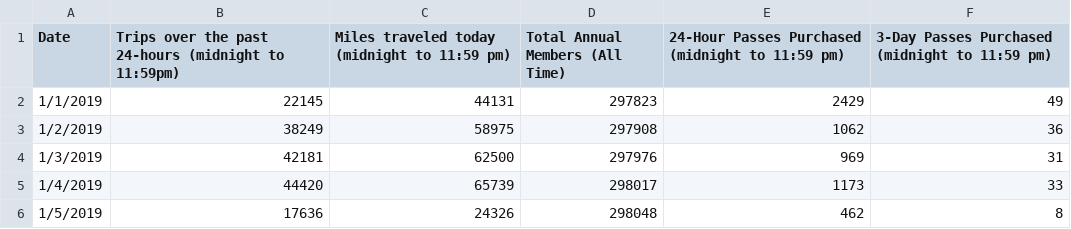
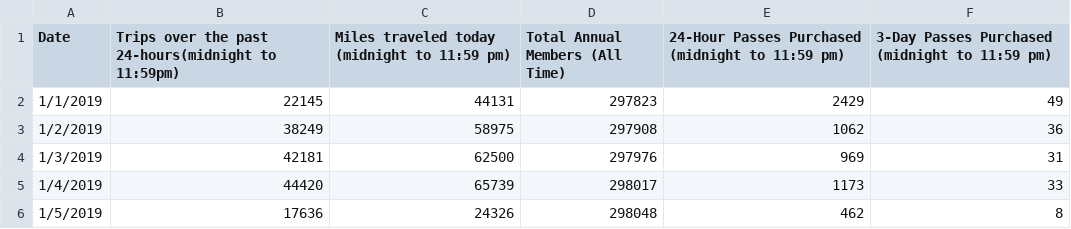
Before and after one commit to arkhawan80/Tableau_Challenge, a CSV file: data-1-19.csv, drawn as a sheet; only a part is shown.

Commit message:
Update data-1-19.csv

```diff
--- a/data-1-19.csv
+++ b/data-1-19.csv
@@ -1,2 +1,2 @@
-Date,Trips over the past 24-hours (midnight to 11:59pm),Miles traveled today (midnight to 11:59 pm),Total Annual Members (All Time),24-Hour Passes Purchased (midnight to 11:59 pm),3-Day Passes Purchased (midnight to 11:59 pm)
+Date,Trips over the past 24-hours(midnight to 11:59pm),Miles traveled today (midnight to 11:59 pm),Total Annual Members (All Time),24-Hour Passes Purchased (midnight to 11:59 pm),3-Day Passes Purchased (midnight to 11:59 pm)
 1/1/2019,22145,44131,297823,2429,49
```
